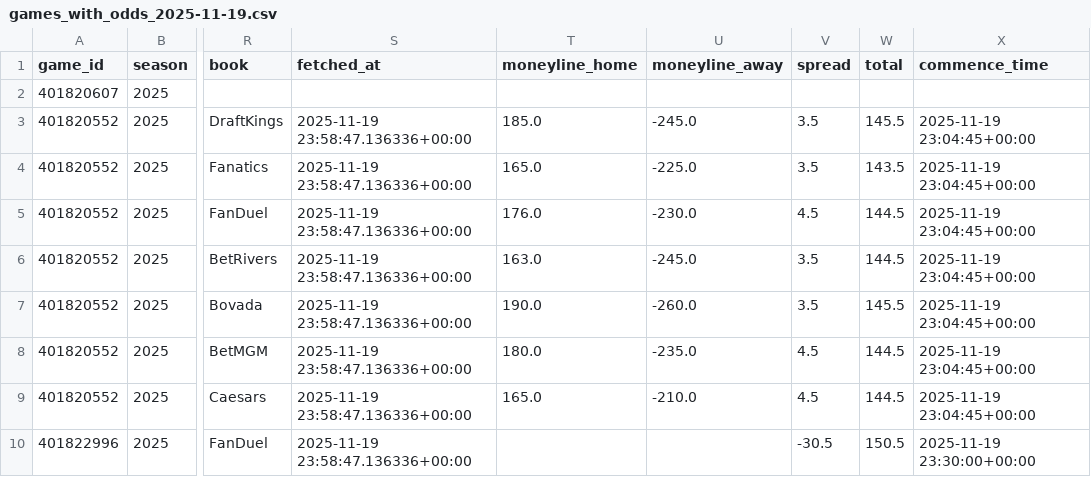
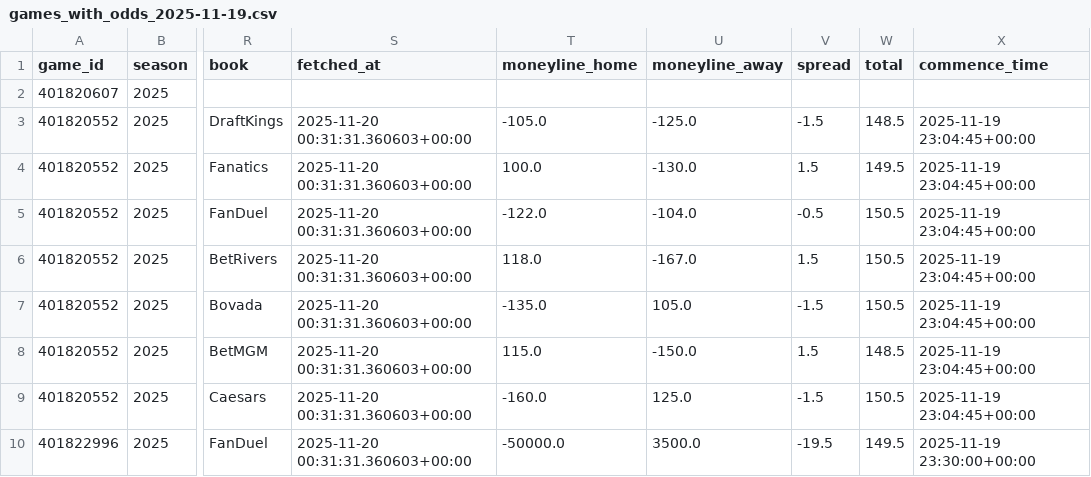
Before and after one commit to mostgood1/NCAAB, a CSV file: outputs/games_with_odds_2025-11-19.csv, drawn as a sheet; only a part is shown, gaps mark what is left out; the diff covers the shown part only; the diff names each change by its address in the sheet, - before the commit and + after, or states it on an @@ line.

Commit message:
chore(data): update results and odds for 2025-11-18 (today 2025-11-19)

```diff
--- a/outputs/games_with_odds_2025-11-19.csv
+++ b/outputs/games_with_odds_2025-11-19.csv
-S3:S10 (fetched_at): 2025-11-19 23:58:47.136336+00:00
+S3:S10 (fetched_at): 2025-11-20 00:31:31.360603+00:00
-T3 (moneyline_home): 185.0
+T3 (moneyline_home): -105.0
-U3 (moneyline_away): -245.0
+U3 (moneyline_away): -125.0
-V3 (spread): 3.5
+V3 (spread): -1.5
-W3 (total): 145.5
+W3 (total): 148.5
-T4 (moneyline_home): 165.0
+T4 (moneyline_home): 100.0
-U4 (moneyline_away): -225.0
+U4 (moneyline_away): -130.0
-V4 (spread): 3.5
+V4 (spread): 1.5
-W4 (total): 143.5
+W4 (total): 149.5
-T5 (moneyline_home): 176.0
+T5 (moneyline_home): -122.0
-U5 (moneyline_away): -230.0
+U5 (moneyline_away): -104.0
-V5 (spread): 4.5
+V5 (spread): -0.5
-W5:W6 (total): 144.5
+W5:W6 (total): 150.5
-T6 (moneyline_home): 163.0
+T6 (moneyline_home): 118.0
-U6 (moneyline_away): -245.0
+U6 (moneyline_away): -167.0
-V6 (spread): 3.5
+V6 (spread): 1.5
-T7 (moneyline_home): 190.0
+T7 (moneyline_home): -135.0
-U7 (moneyline_away): -260.0
+U7 (moneyline_away): 105.0
-V7 (spread): 3.5
+V7 (spread): -1.5
-W7 (total): 145.5
+W7 (total): 150.5
-T8 (moneyline_home): 180.0
+T8 (moneyline_home): 115.0
-U8 (moneyline_away): -235.0
+U8 (moneyline_away): -150.0
-V8 (spread): 4.5
+V8 (spread): 1.5
-W8 (total): 144.5
+W8 (total): 148.5
-T9 (moneyline_home): 165.0
+T9 (moneyline_home): -160.0
-U9 (moneyline_away): -210.0
+U9 (moneyline_away): 125.0
-V9 (spread): 4.5
+V9 (spread): -1.5
-W9 (total): 144.5
+W9 (total): 150.5
-T10 (moneyline_home): (empty)
+T10 (moneyline_home): -50000.0
-U10 (moneyline_away): (empty)
+U10 (moneyline_away): 3500.0
-V10 (spread): -30.5
+V10 (spread): -19.5
-W10 (total): 150.5
+W10 (total): 149.5
```
Also changed, not shown: 58 edited cells elsewhere in this file, outputs/odds_2025-11-19.csv, 2 other files.
